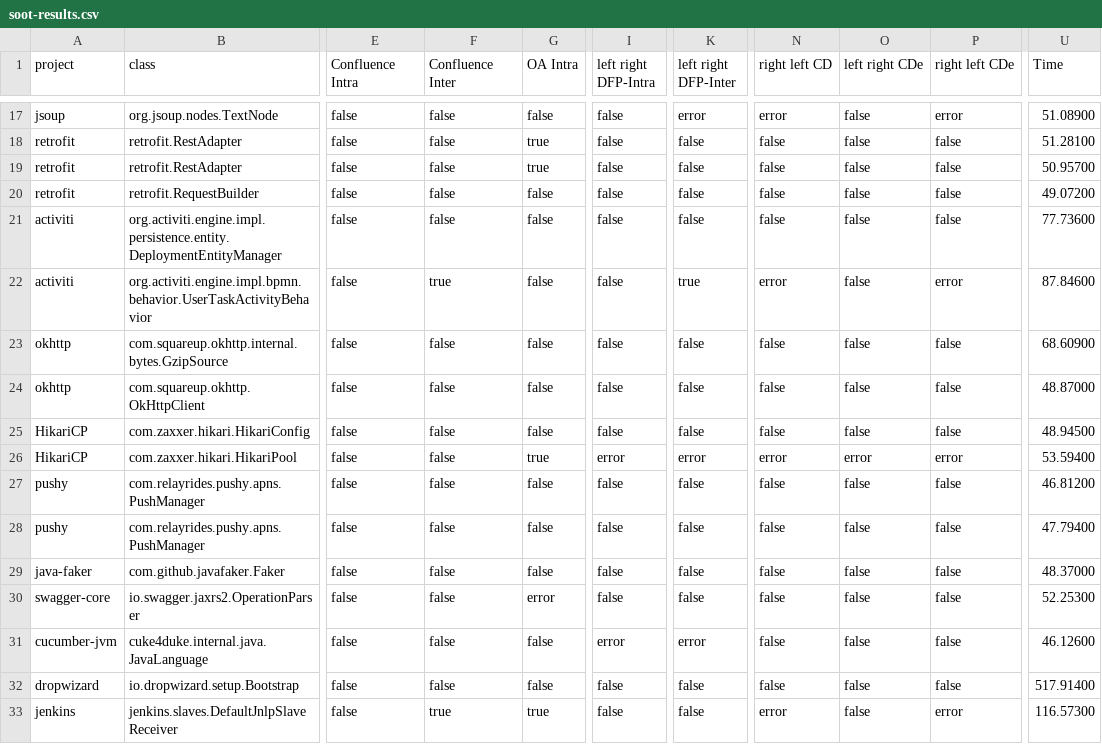
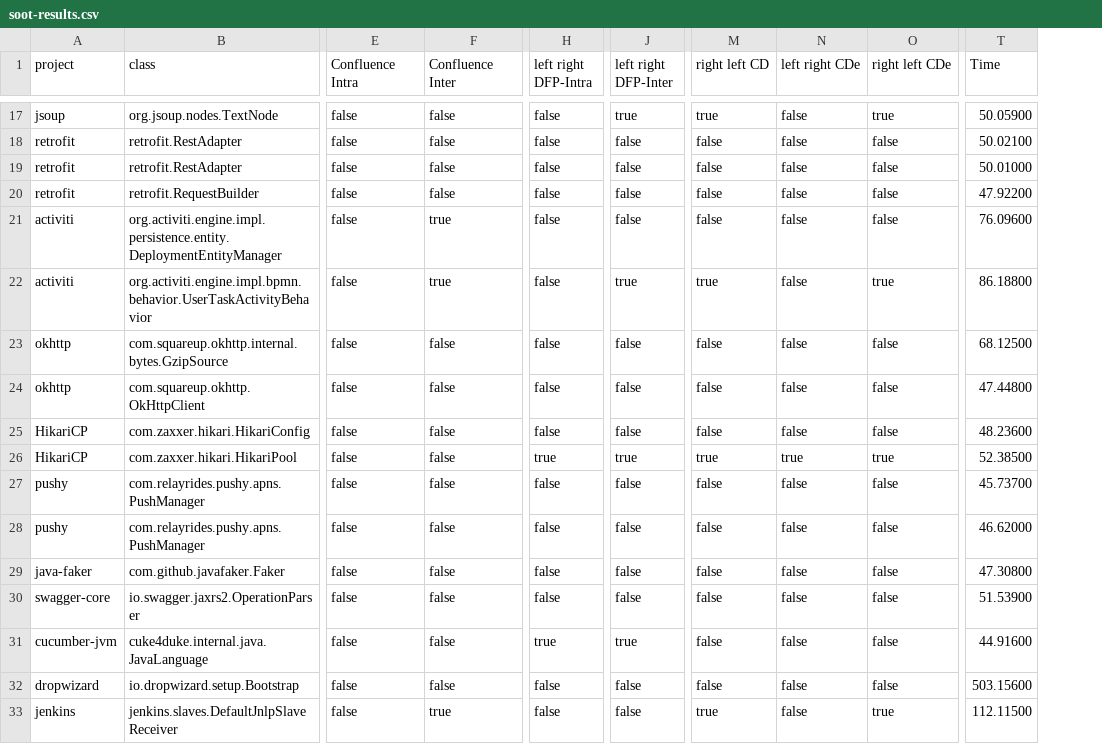
Before and after one commit to galilasmb/analyzing-tp-tn, a CSV file: miningframework/output/results/execution-1/soot-results.csv, drawn as a sheet; only a part is shown, gaps mark what is left out; removed rows and columns are numbered as before the commit, all else as after; the diff covers the shown part only; the diff names each change by its address in the sheet, - before the commit and + after, or states it on an @@ line.

```diff
--- a/miningframework/output/results/execution-1/soot-results.csv
+++ b/miningframework/output/results/execution-1/soot-results.csv
-column G (OA Intra), rows 17-33: false | true | true | false | false | false | false | false | false | true | false | false | false | error | false | false | true
-J17 (left right DFP-Inter): error
+J17 (left right DFP-Inter): true
-M17 (right left CD): error
+M17 (right left CD): true
-O17 (right left CDe): error
+O17 (right left CDe): true
-T17 (Time): 51.08900
+T17 (Time): 50.05900
-T18 (Time): 51.28100
+T18 (Time): 50.02100
-T19 (Time): 50.95700
+T19 (Time): 50.01000
-T20 (Time): 49.07200
+T20 (Time): 47.92200
-F21 (Confluence Inter): false
+F21 (Confluence Inter): true
-T21 (Time): 77.73600
+T21 (Time): 76.09600
-M22 (right left CD): error
+M22 (right left CD): true
-O22 (right left CDe): error
+O22 (right left CDe): true
-T22 (Time): 87.84600
+T22 (Time): 86.18800
-T23 (Time): 68.60900
+T23 (Time): 68.12500
-T24 (Time): 48.87000
+T24 (Time): 47.44800
-T25 (Time): 48.94500
+T25 (Time): 48.23600
-H26 (left right DFP-Intra): error
+H26 (left right DFP-Intra): true
-J26 (left right DFP-Inter): error
+J26 (left right DFP-Inter): true
-M26 (right left CD): error
+M26 (right left CD): true
-N26 (left right CDe): error
+N26 (left right CDe): true
-O26 (right left CDe): error
+O26 (right left CDe): true
-T26 (Time): 53.59400
+T26 (Time): 52.38500
-T27 (Time): 46.81200
+T27 (Time): 45.73700
-T28 (Time): 47.79400
+T28 (Time): 46.62000
-T29 (Time): 48.37000
+T29 (Time): 47.30800
-T30 (Time): 52.25300
+T30 (Time): 51.53900
-H31 (left right DFP-Intra): error
+H31 (left right DFP-Intra): true
-J31 (left right DFP-Inter): error
+J31 (left right DFP-Inter): true
-T31 (Time): 46.12600
+T31 (Time): 44.91600
-T32 (Time): 517.91400
+T32 (Time): 503.15600
-M33 (right left CD): error
+M33 (right left CD): true
-O33 (right left CDe): error
+O33 (right left CDe): true
-T33 (Time): 116.57300
+T33 (Time): 112.11500
```
Also changed, not shown: 132 edited cells elsewhere in this file, miningframework/output/results/execution-2/soot-results.csv, miningframework/output/results/execution-3/soot-results.csv, 33 other files.
